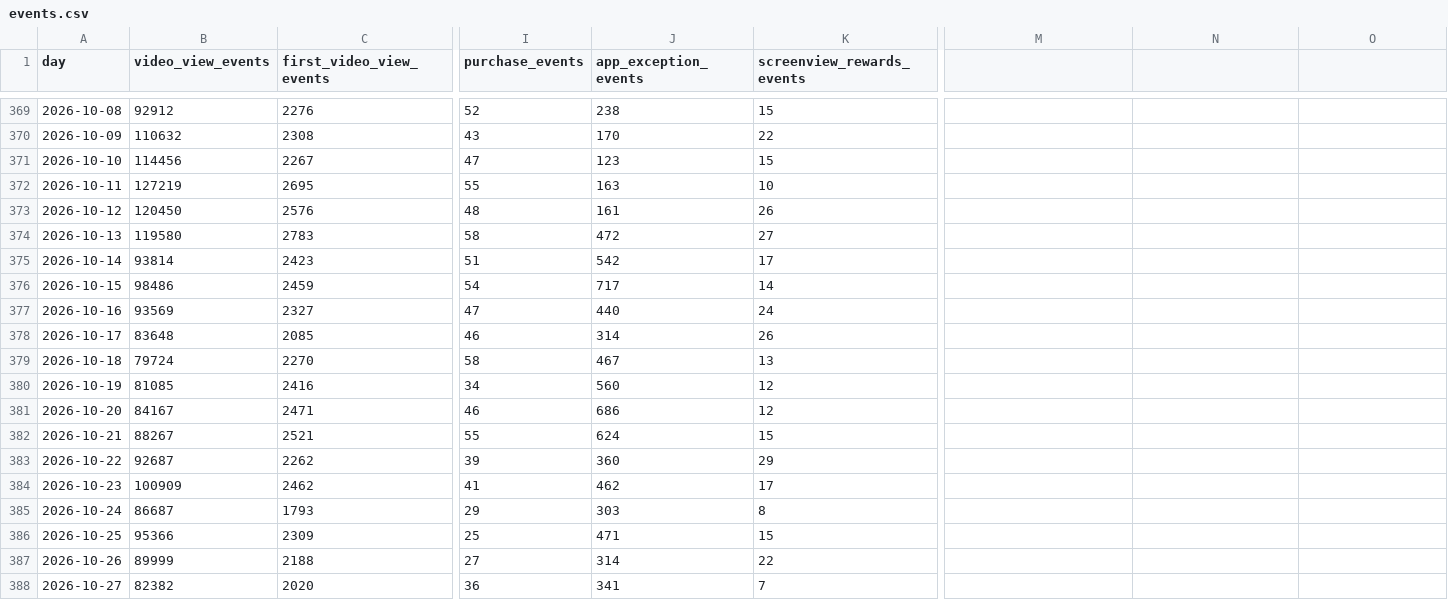
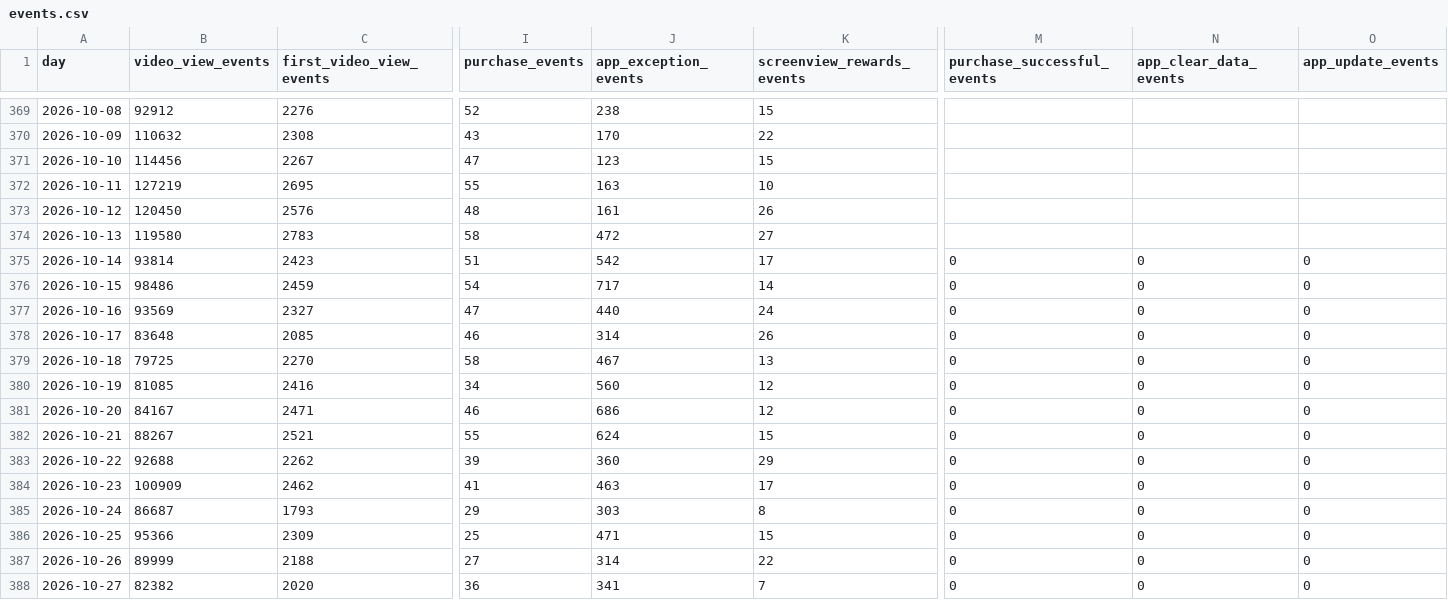
Before and after one commit to kshitijbhatiakaul/tuktuki-user-behaviour, a CSV file: data/events.csv, drawn as a sheet; only a part is shown, gaps mark what is left out; the diff covers the shown part only; the diff names each change by its address in the sheet, - before the commit and + after, or states it on an @@ line.

Commit message:
Daily data refresh

```diff
--- a/data/events.csv
+++ b/data/events.csv
-M1: (empty)
+M1: purchase_successful_events
-N1: (empty)
+N1: app_clear_data_events
-O1: (empty)
+O1: app_update_events
-M375:M388 (purchase_successful_events): (empty)
+M375:M388 (purchase_successful_events): 0
-N375:N388 (app_clear_data_events): (empty)
+N375:N388 (app_clear_data_events): 0
-O375:O388 (app_update_events): (empty)
+O375:O388 (app_update_events): 0
-B379 (video_view_events): 79724
+B379 (video_view_events): 79725
-B383 (video_view_events): 92687
+B383 (video_view_events): 92688
-J384 (app_exception_events): 462
+J384 (app_exception_events): 463
```
Also changed, not shown: 1 added row and 107 edited cells elsewhere in this file, data/backcamp.csv, data/cohorts.csv, 6 other files.
